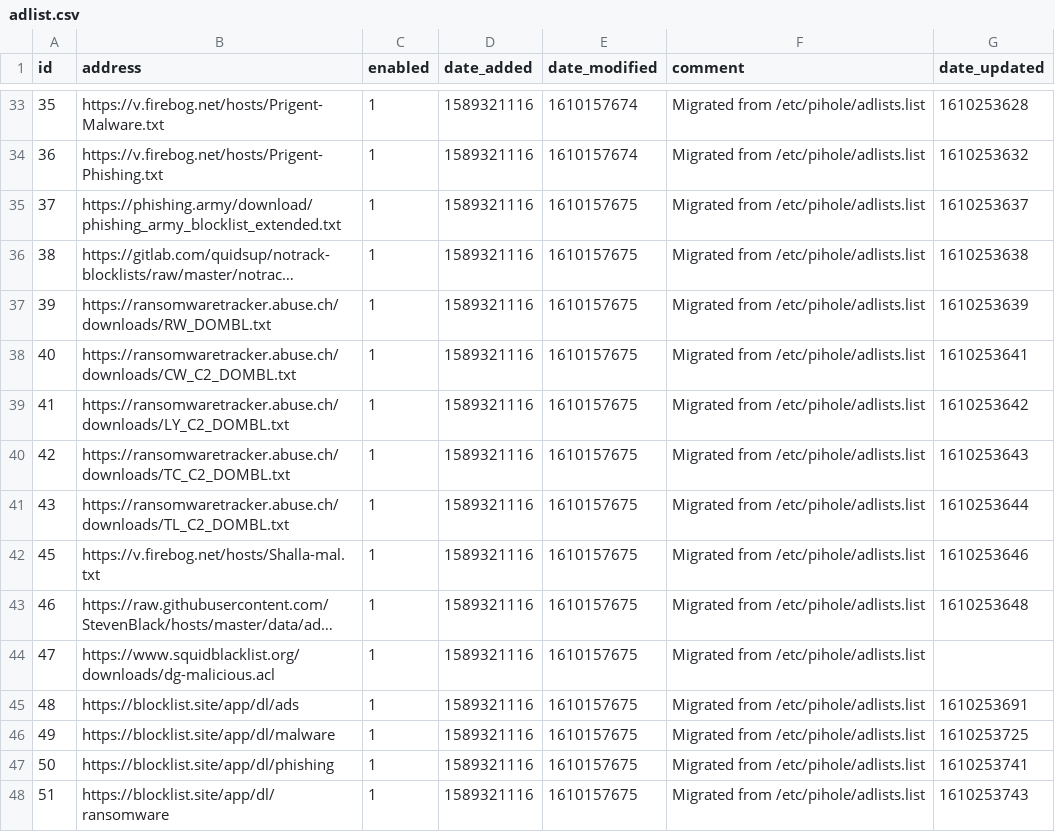
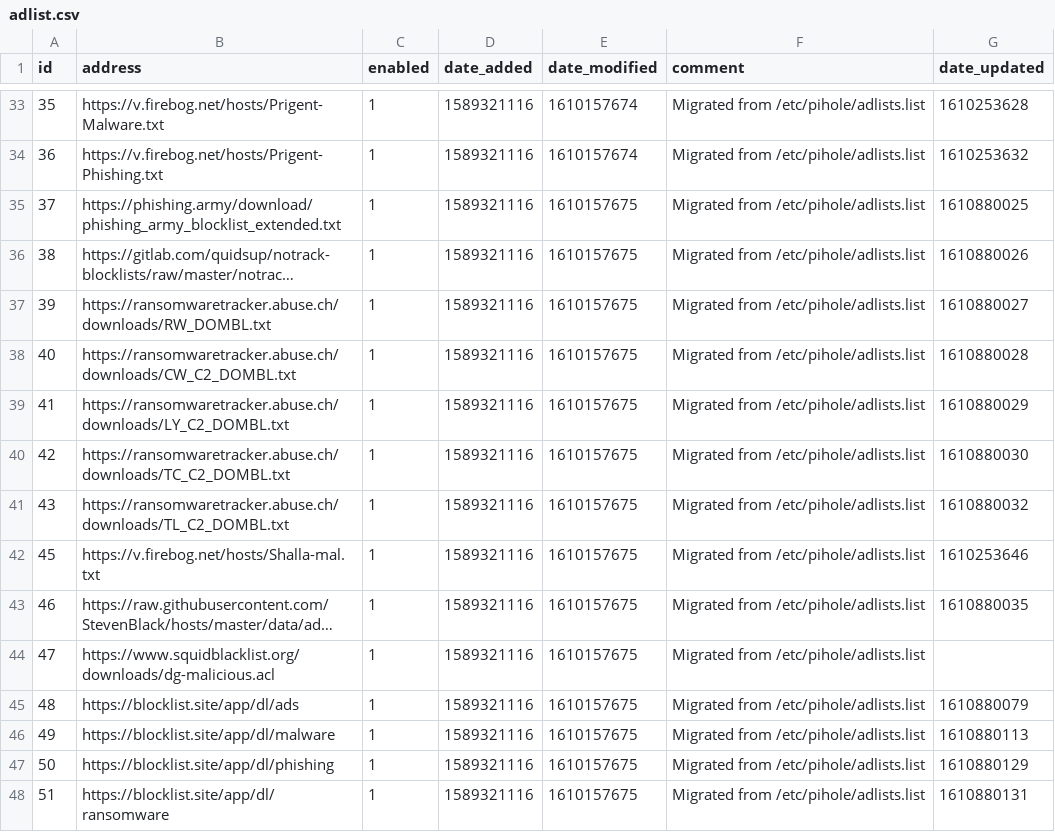
Before and after one commit to alanmatusiewicz/my-pihole-lists, a CSV file: adlist.csv, drawn as a sheet; only a part is shown, gaps mark what is left out; long unchanged cells end in …; the diff covers the shown part only; the diff names each change by its address in the sheet, - before the commit and + after, or states it on an @@ line.

```diff
--- a/adlist.csv
+++ b/adlist.csv
-G35 (date_updated): 1610253637
+G35 (date_updated): 1610880025
-G36 (date_updated): 1610253638
+G36 (date_updated): 1610880026
-G37 (date_updated): 1610253639
+G37 (date_updated): 1610880027
-G38 (date_updated): 1610253641
+G38 (date_updated): 1610880028
-G39 (date_updated): 1610253642
+G39 (date_updated): 1610880029
-G40 (date_updated): 1610253643
+G40 (date_updated): 1610880030
-G41 (date_updated): 1610253644
+G41 (date_updated): 1610880032
-G43 (date_updated): 1610253648
+G43 (date_updated): 1610880035
-G45 (date_updated): 1610253691
+G45 (date_updated): 1610880079
-G46 (date_updated): 1610253725
+G46 (date_updated): 1610880113
-G47 (date_updated): 1610253741
+G47 (date_updated): 1610880129
-G48 (date_updated): 1610253743
+G48 (date_updated): 1610880131
```
Also changed, not shown: 14 edited cells elsewhere in this file.
